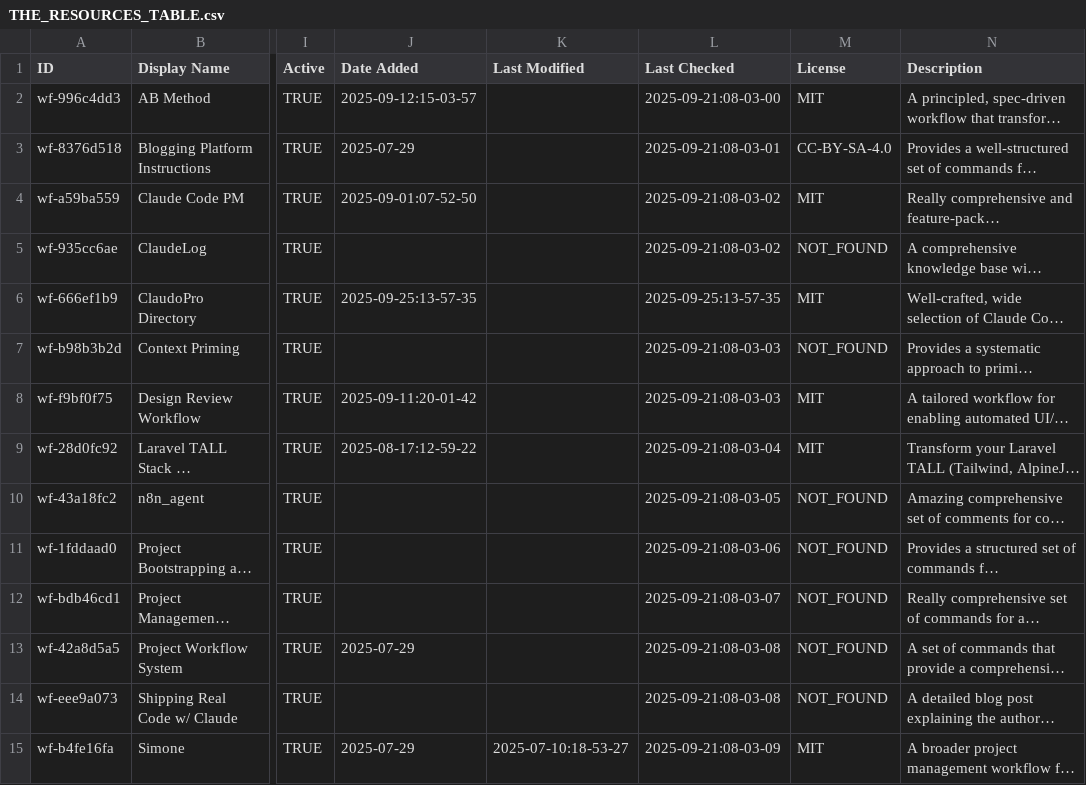
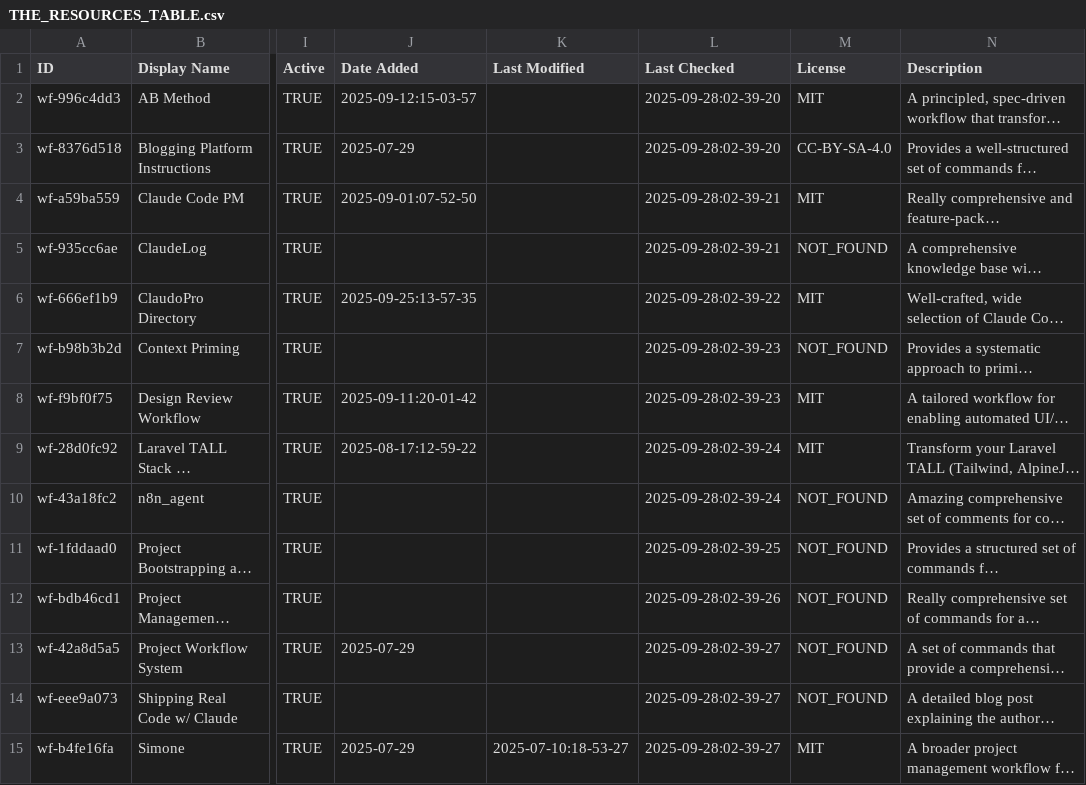
Before and after one commit to hesreallyhim/awesome-claude-code, a CSV file: THE_RESOURCES_TABLE.csv, drawn as a sheet; only a part is shown, gaps mark what is left out; long unchanged cells end in …; the diff covers the shown part only; the diff names each change by its address in the sheet, - before the commit and + after, or states it on an @@ line.

```diff
--- a/THE_RESOURCES_TABLE.csv
+++ b/THE_RESOURCES_TABLE.csv
-L2 (Last Checked): 2025-09-21:08-03-00
+L2 (Last Checked): 2025-09-28:02-39-20
-L3 (Last Checked): 2025-09-21:08-03-01
+L3 (Last Checked): 2025-09-28:02-39-20
-L4:L5 (Last Checked): 2025-09-21:08-03-02
+L4:L5 (Last Checked): 2025-09-28:02-39-21
-L6 (Last Checked): 2025-09-25:13-57-35
+L6 (Last Checked): 2025-09-28:02-39-22
-L7:L8 (Last Checked): 2025-09-21:08-03-03
+L7:L8 (Last Checked): 2025-09-28:02-39-23
-L9 (Last Checked): 2025-09-21:08-03-04
+L9 (Last Checked): 2025-09-28:02-39-24
-L10 (Last Checked): 2025-09-21:08-03-05
+L10 (Last Checked): 2025-09-28:02-39-24
-L11 (Last Checked): 2025-09-21:08-03-06
+L11 (Last Checked): 2025-09-28:02-39-25
-L12 (Last Checked): 2025-09-21:08-03-07
+L12 (Last Checked): 2025-09-28:02-39-26
-L13:L14 (Last Checked): 2025-09-21:08-03-08
+L13:L14 (Last Checked): 2025-09-28:02-39-27
-L15 (Last Checked): 2025-09-21:08-03-09
+L15 (Last Checked): 2025-09-28:02-39-27
```
Also changed, not shown: 127 edited cells elsewhere in this file, 1 other file.
